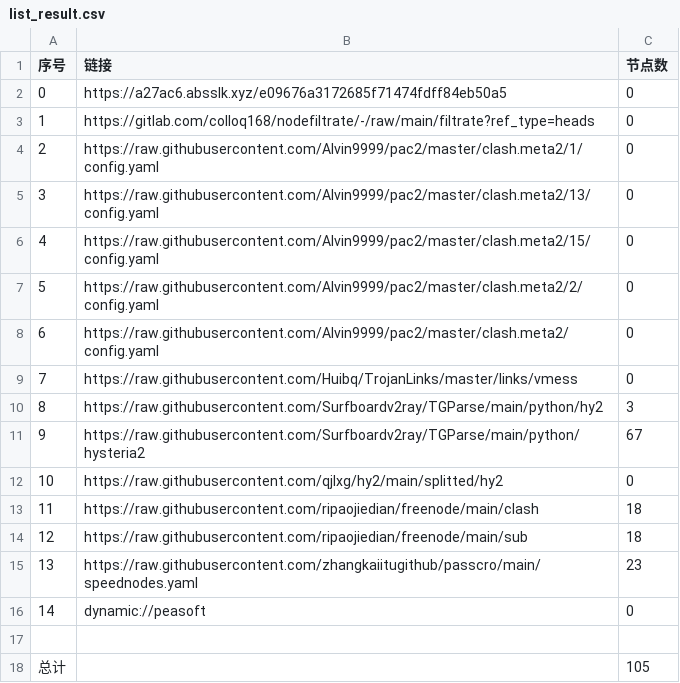
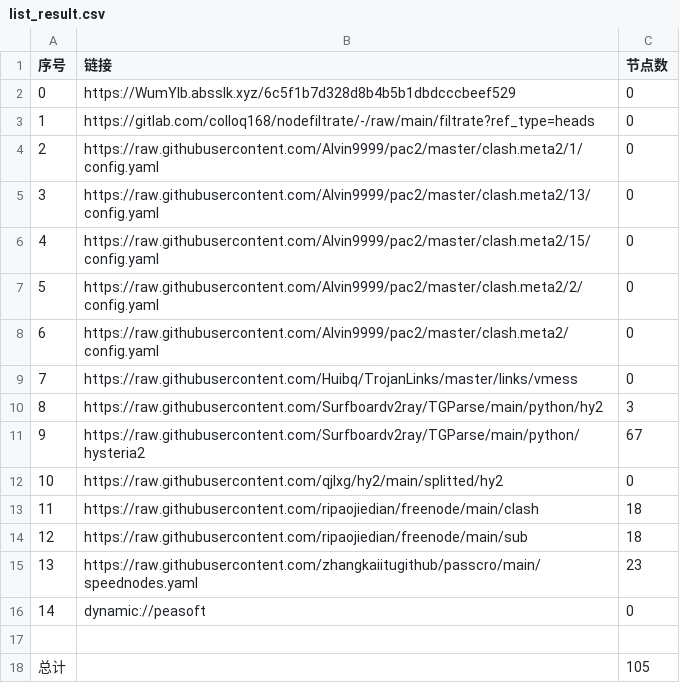
Before and after one commit to lishanming1-star/p-p-p-g-g-g, a CSV file: list_result.csv, drawn as a sheet.

```diff
--- a/list_result.csv
+++ b/list_result.csv
@@ -1,3 +1,3 @@
 序号,链接,节点数
-0,https://a27ac6.absslk.xyz/e09676a3172685f71474fdff84eb50a5,0
+0,https://WumYIb.absslk.xyz/6c5f1b7d328d8b4b5b1dbdcccbeef529,0
 1,https://gitlab.com/colloq168/nodefiltrate/-/raw/main/filtrate?ref_type=heads,0
```
Also changed, not shown: 5 other files.
